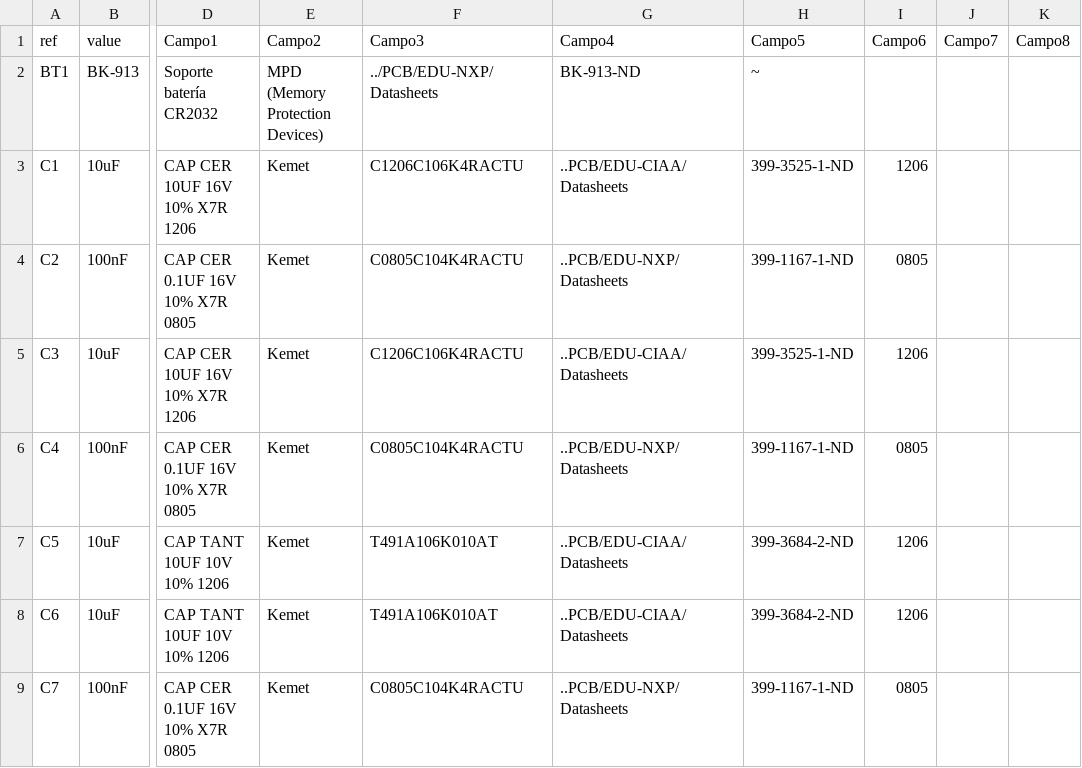
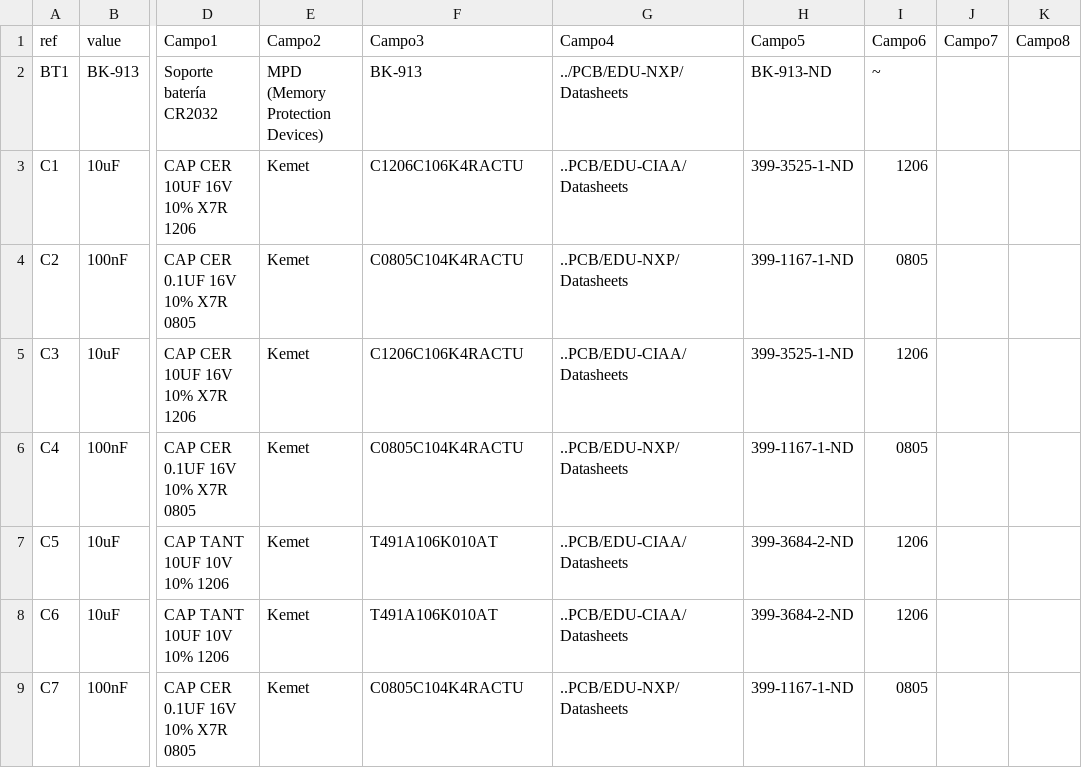
Before and after one commit to ciaa/Hardware, a CSV file: PCB/EDU-NXP/Doc/edu-ciaa-nxp.csv, drawn as a sheet; only a part is shown, gaps mark what is left out; the diff names each change by its address in the sheet, - before the commit and + after, or states it on an @@ line.

Commit message:
* Regenerados el Doc/edu-ciaa-nxp-BoM.csv,  edu-ciaa-nxp.lst y   Doc/edu-ciaa-nxp.csv

```diff
--- a/PCB/EDU-NXP/Doc/edu-ciaa-nxp.csv
+++ b/PCB/EDU-NXP/Doc/edu-ciaa-nxp.csv
-F2 (Campo3): ../PCB/EDU-NXP/Datasheets
+F2 (Campo3): BK-913
-G2 (Campo4): BK-913-ND
+G2 (Campo4): ../PCB/EDU-NXP/Datasheets
-H2 (Campo5): ~
+H2 (Campo5): BK-913-ND
-I2 (Campo6): (empty)
+I2 (Campo6): ~
```
Also changed, not shown: PCB/EDU-NXP/Doc/edu-ciaa-nxp-BoM.csv, 1 other file.
